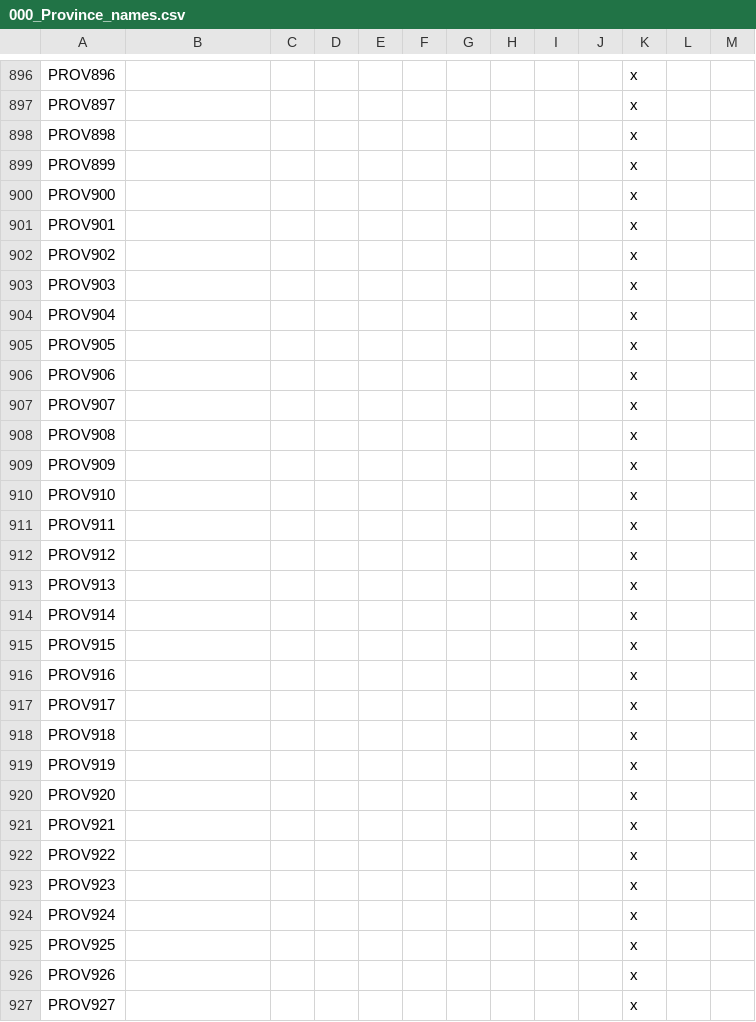
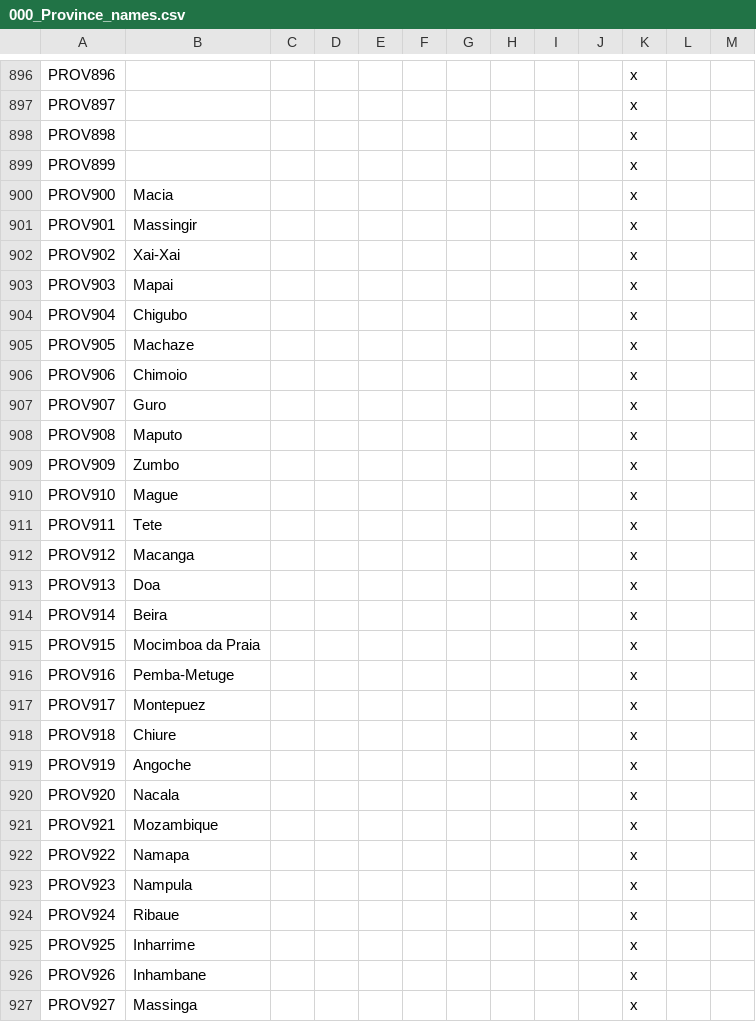
Before and after one commit to Marchingbedlam/After-the-End-Africa, a CSV file: africa/localisation/000_Province_names.csv, drawn as a sheet; only a part is shown, gaps mark what is left out; the diff covers the shown part only.

```diff
--- a/africa/localisation/000_Province_names.csv
+++ b/africa/localisation/000_Province_names.csv
@@ -899,29 +899,29 @@ PROV898;;;;;;;;;;x
 PROV899;;;;;;;;;;x
-PROV900;;;;;;;;;;x
-PROV901;;;;;;;;;;x
-PROV902;;;;;;;;;;x
-PROV903;;;;;;;;;;x
-PROV904;;;;;;;;;;x
-PROV905;;;;;;;;;;x
-PROV906;;;;;;;;;;x
-PROV907;;;;;;;;;;x
-PROV908;;;;;;;;;;x
-PROV909;;;;;;;;;;x
-PROV910;;;;;;;;;;x
-PROV911;;;;;;;;;;x
-PROV912;;;;;;;;;;x
-PROV913;;;;;;;;;;x
-PROV914;;;;;;;;;;x
-PROV915;;;;;;;;;;x
-PROV916;;;;;;;;;;x
-PROV917;;;;;;;;;;x
-PROV918;;;;;;;;;;x
-PROV919;;;;;;;;;;x
-PROV920;;;;;;;;;;x
-PROV921;;;;;;;;;;x
-PROV922;;;;;;;;;;x
-PROV923;;;;;;;;;;x
-PROV924;;;;;;;;;;x
-PROV925;;;;;;;;;;x
-PROV926;;;;;;;;;;x
-PROV927;;;;;;;;;;x
+PROV900;Macia;;;;;;;;;x
+PROV901;Massingir;;;;;;;;;x
+PROV902;Xai-Xai;;;;;;;;;x
+PROV903;Mapai;;;;;;;;;x
+PROV904;Chigubo;;;;;;;;;x
+PROV905;Machaze;;;;;;;;;x
+PROV906;Chimoio;;;;;;;;;x
+PROV907;Guro;;;;;;;;;x
+PROV908;Maputo;;;;;;;;;x
+PROV909;Zumbo;;;;;;;;;x
+PROV910;Mague;;;;;;;;;x
+PROV911;Tete;;;;;;;;;x
+PROV912;Macanga;;;;;;;;;x
+PROV913;Doa;;;;;;;;;x
+PROV914;Beira;;;;;;;;;x
+PROV915;Mocimboa da Praia;;;;;;;;;x
+PROV916;Pemba-Metuge;;;;;;;;;x
+PROV917;Montepuez;;;;;;;;;x
+PROV918;Chiure;;;;;;;;;x
+PROV919;Angoche;;;;;;;;;x
+PROV920;Nacala;;;;;;;;;x
+PROV921;Mozambique;;;;;;;;;x
+PROV922;Namapa;;;;;;;;;x
+PROV923;Nampula;;;;;;;;;x
+PROV924;Ribaue;;;;;;;;;x
+PROV925;Inharrime;;;;;;;;;x
+PROV926;Inhambane;;;;;;;;;x
+PROV927;Massinga;;;;;;;;;x
```
Also changed, not shown: 75 edited cells elsewhere in this file, africa/map/definition.csv, 1 other file.
